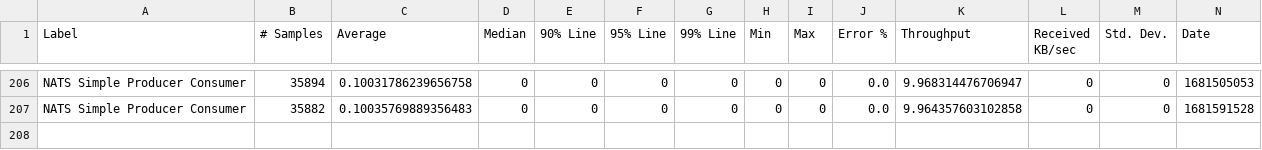
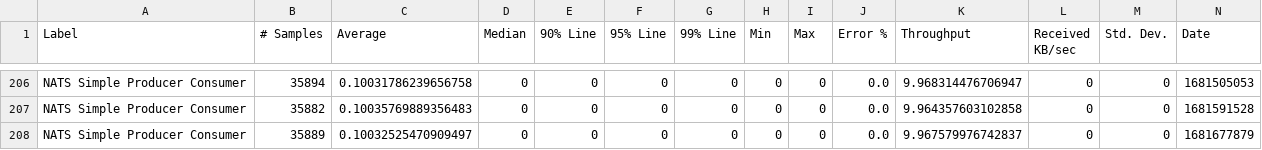
Before and after one commit to ballerina-platform/module-ballerinax-nats, a CSV file: load-tests/simple_producer_consumer/results/summary.csv, drawn as a sheet; only a part is shown, gaps mark what is left out; rows hold the shown columns only; the diff names each change by its address in the sheet, - before the commit and + after, or states it on an @@ line.

Commit message:
Update simple_producer_consumer test results on Sun Apr 16 20:45:27 UTC 2023

```diff
--- a/load-tests/simple_producer_consumer/results/summary.csv
+++ b/load-tests/simple_producer_consumer/results/summary.csv
+row 208: NATS Simple Producer Consumer | 35889 | 0.10032525470909497 | 0 | 0 | 0 | 0 | 0 | 0 | 0.0 | 9.967579976742837 | 0 | 0 | 1681677879
```
